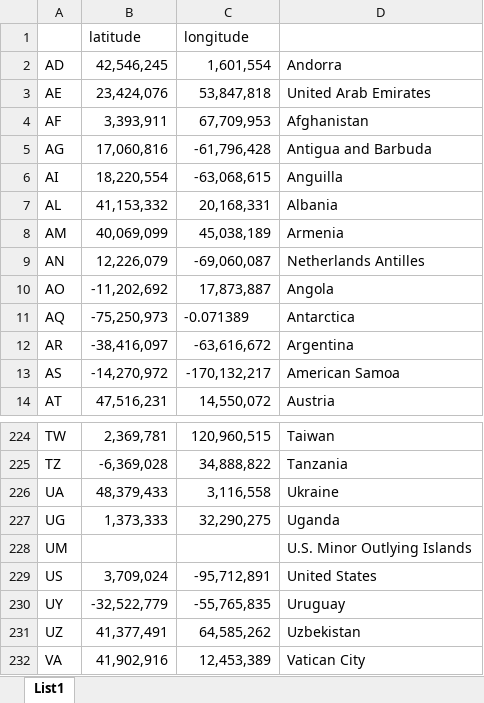
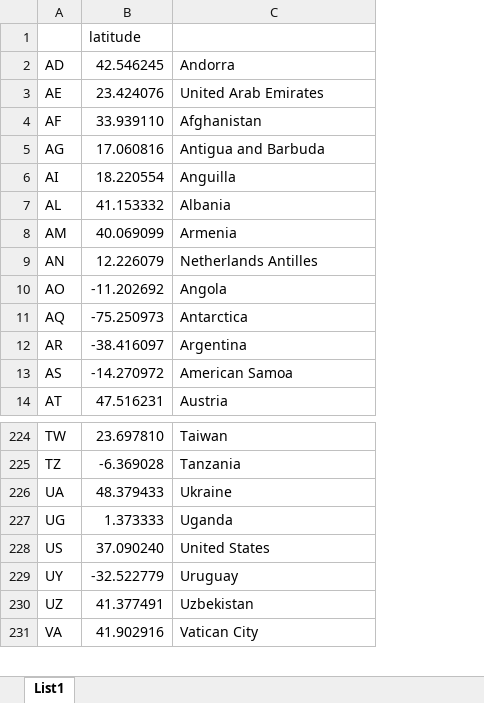
Before and after one commit to RotarB333/APPR-2017-18, an Excel workbook: podatki/Lega držav.xlsx, sheet List1, drawn as a sheet; only a part is shown, gaps mark what is left out; values as stored, in another font and other column widths than the file's, no borders; removed rows and columns are numbered as before the commit, all else as after; the diff names each change by its address in the sheet, - before the commit and + after, or states it on an @@ line.

Commit message:
Add files via upload

```diff
--- a/podatki/Lega držav.xlsx (sheet List1)
+++ b/podatki/Lega držav.xlsx (sheet List1)
-column B, rows 1-14: latitude | 42,546,245 | 23,424,076 | 3,393,911 | 17,060,816 | 18,220,554 | 41,153,332 | 40,069,099 | 12,226,079 | -11,202,692 | -75,250,973 | -38,416,097 | -14,270,972 | 47,516,231; rows 224-227: 2,369,781 | -6,369,028 | 48,379,433 | 1,373,333; rows 229-232: 3,709,024 | -32,522,779 | 41,377,491 | 41,902,916
-column C, rows 1-14: longitude | 1,601,554 | 53,847,818 | 67,709,953 | -61,796,428 | -63,068,615 | 20,168,331 | 45,038,189 | -69,060,087 | 17,873,887 | -0.071389 | -63,616,672 | -170,132,217 | 14,550,072; rows 224-227: 120,960,515 | 34,888,822 | 3,116,558 | 32,290,275; rows 229-232: -95,712,891 | -55,765,835 | 64,585,262 | 12,453,389
+column B, rows 1-14: latitude | 42.546245 | 23.424076 | 33.939110 | 17.060816 | 18.220554 | 41.153332 | 40.069099 | 12.226079 | -11.202692 | -75.250973 | -38.416097 | -14.270972 | 47.516231; rows 224-231: 23.697810 | -6.369028 | 48.379433 | 1.373333 | 37.090240 | -32.522779 | 41.377491 | 41.902916
-row 228: UM |  |  | U.S. Minor Outlying Islands
```
